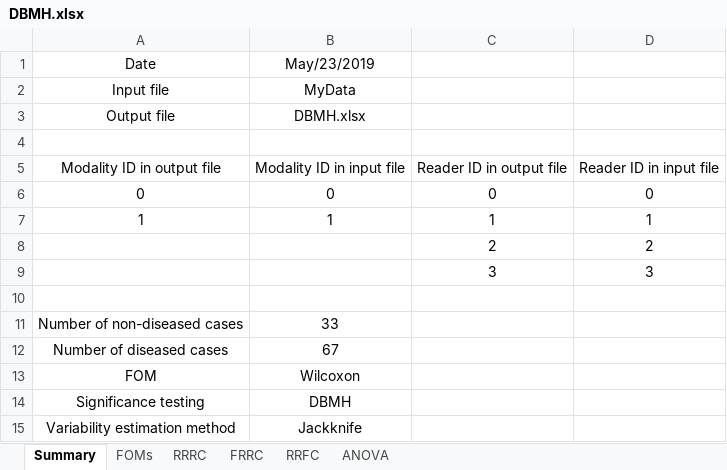
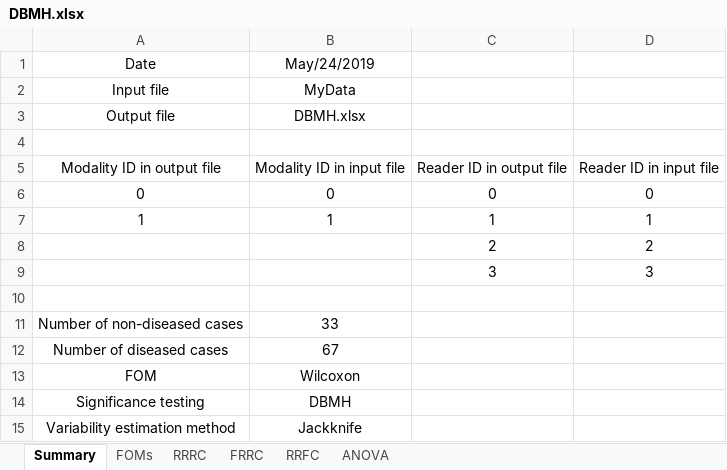
Before and after one commit to dpc10ster/RJafroc, an Excel workbook: vignettes/DBMH.xlsx, sheet Summary, drawn as a sheet; values as stored, in another font and other column widths than the file's, no borders; the diff names each change by its address in the sheet, - before the commit and + after, or states it on an @@ line.

```diff
--- a/vignettes/DBMH.xlsx (sheet Summary)
+++ b/vignettes/DBMH.xlsx (sheet Summary)
-B1: May/23/2019
+B1: May/24/2019
```
Also changed, not shown: vignettes/ORH.xlsx, 18 other files.
